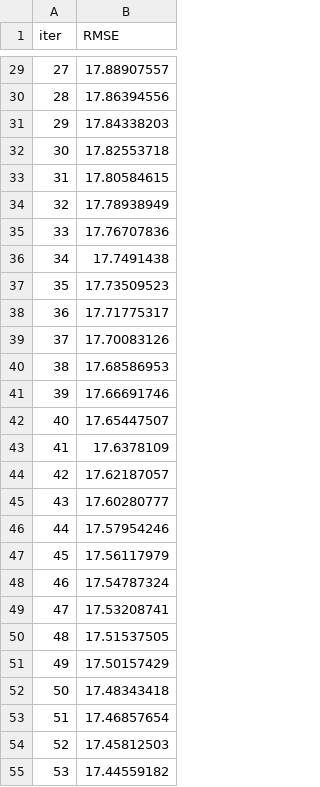
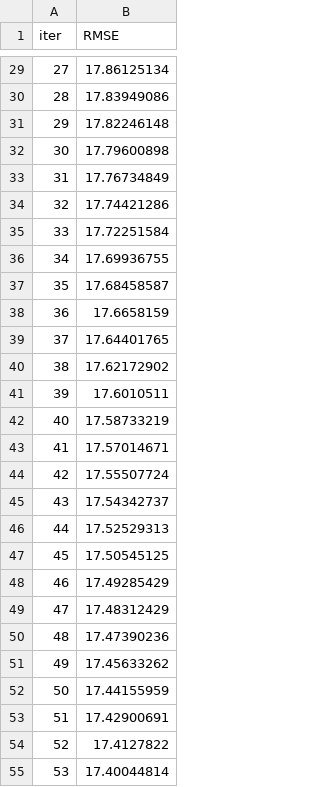
Before and after one commit to Yo014/ML-WnbaPrediction, a TSV file: catboost_info/learn_error.tsv, drawn as a sheet; only a part is shown, gaps mark what is left out; the diff covers the shown part only.

```diff
--- a/catboost_info/learn_error.tsv
+++ b/catboost_info/learn_error.tsv
@@ -29,27 +29,27 @@ iter	RMSE
-27	17.88907557
-28	17.86394556
-29	17.84338203
-30	17.82553718
-31	17.80584615
-32	17.78938949
-33	17.76707836
-34	17.7491438
-35	17.73509523
-36	17.71775317
-37	17.70083126
-38	17.68586953
-39	17.66691746
-40	17.65447507
-41	17.6378109
-42	17.62187057
-43	17.60280777
-44	17.57954246
-45	17.56117979
-46	17.54787324
-47	17.53208741
-48	17.51537505
-49	17.50157429
-50	17.48343418
-51	17.46857654
-52	17.45812503
-53	17.44559182
+27	17.86125134
+28	17.83949086
+29	17.82246148
+30	17.79600898
+31	17.76734849
+32	17.74421286
+33	17.72251584
+34	17.69936755
+35	17.68458587
+36	17.6658159
+37	17.64401765
+38	17.62172902
+39	17.6010511
+40	17.58733219
+41	17.57014671
+42	17.55507724
+43	17.54342737
+44	17.52529313
+45	17.50545125
+46	17.49285429
+47	17.48312429
+48	17.47390236
+49	17.45633262
+50	17.44155959
+51	17.42900691
+52	17.4127822
+53	17.40044814
```
Also changed, not shown: 73 edited cells elsewhere in this file, catboost_info/time_left.tsv, 16 other files.
